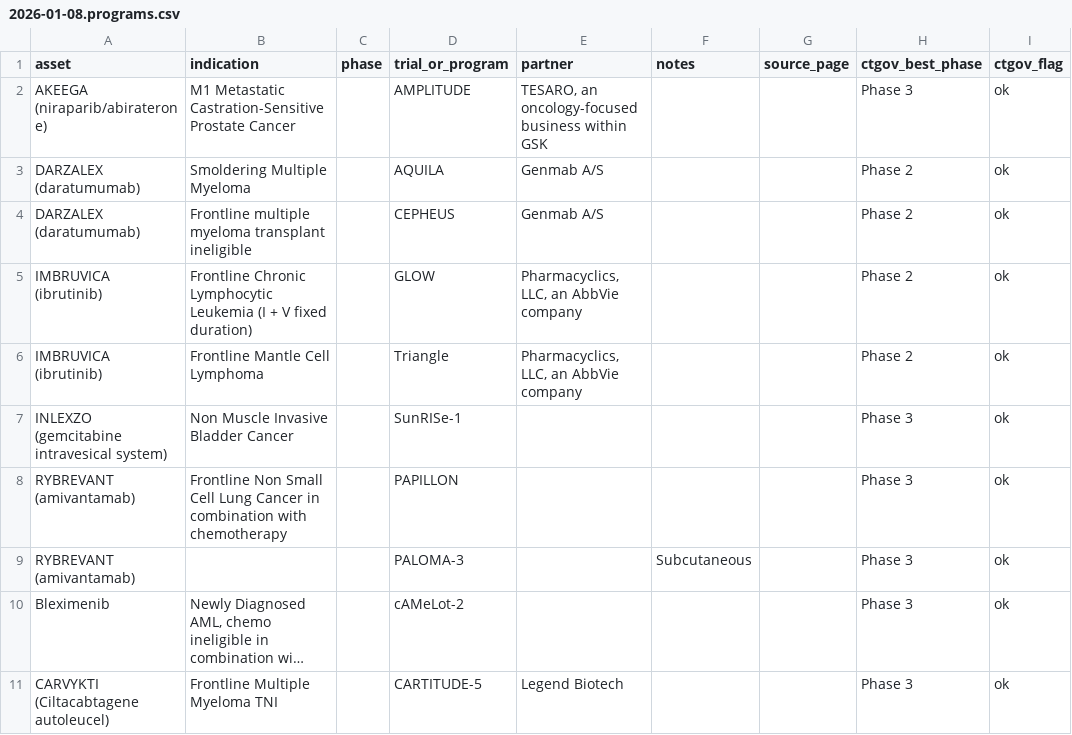
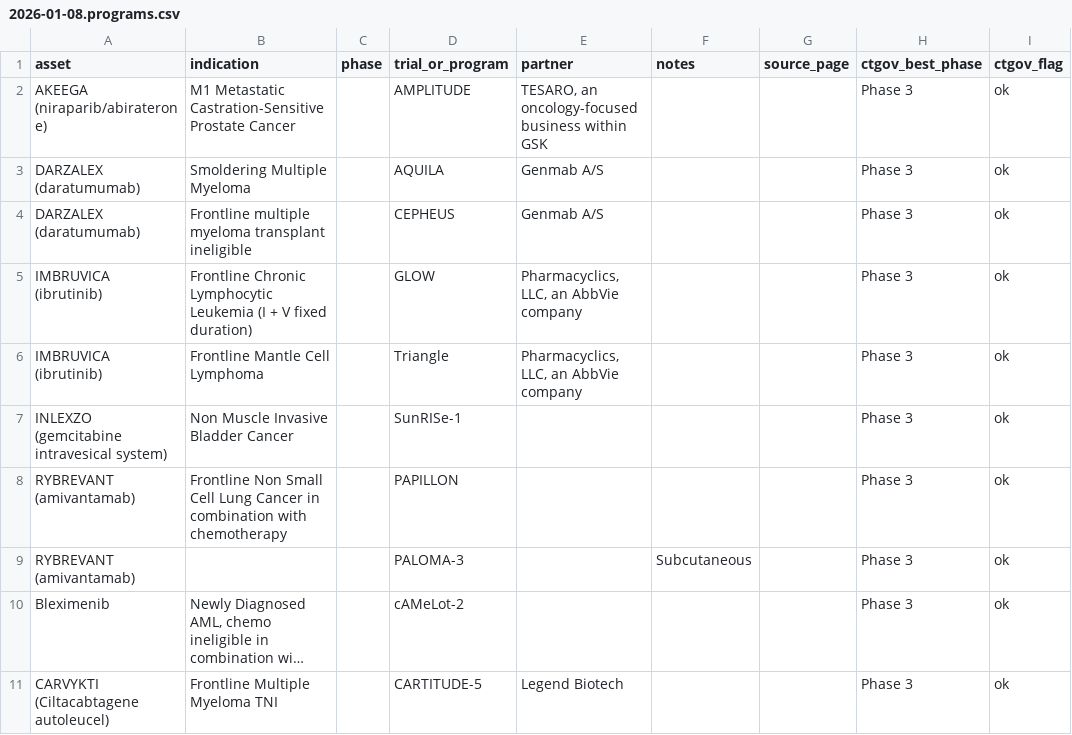
Before and after one commit to ThorfinnThor/competitor-pipeline-agent, a CSV file: reports/jnj/2026-01-08.programs.csv, drawn as a sheet; only a part is shown; long unchanged cells end in ….

Commit message:
Update pipeline snapshots and reports

```diff
--- a/reports/jnj/2026-01-08.programs.csv
+++ b/reports/jnj/2026-01-08.programs.csv
@@ -2,6 +2,6 @@ asset,indication,phase,trial_or_program,partner,notes,source_page,ctgov_best_pha
 AKEEGA (niraparib/abiraterone),M1 Metastatic Castration-Sensitive Prostate Cancer,,AMPLITUDE,"TESARO, an oncology-focused business within GSK",,,Phase 3,ok
-DARZALEX (daratumumab),Smoldering Multiple Myeloma,,AQUILA,Genmab A/S,,,Phase 2,ok
-DARZALEX (daratumumab),Frontline multiple myeloma transplant ineligible,,CEPHEUS,Genmab A/S,,,Phase 2,ok
-IMBRUVICA (ibrutinib),Frontline Chronic Lymphocytic Leukemia (I + V fixed duration),,GLOW,"Pharmacyclics, LLC, an AbbVie company",,,Phase 2,ok
-IMBRUVICA (ibrutinib),Frontline Mantle Cell Lymphoma,,Triangle,"Pharmacyclics, LLC, an AbbVie company",,,Phase 2,ok
+DARZALEX (daratumumab),Smoldering Multiple Myeloma,,AQUILA,Genmab A/S,,,Phase 3,ok
+DARZALEX (daratumumab),Frontline multiple myeloma transplant ineligible,,CEPHEUS,Genmab A/S,,,Phase 3,ok
+IMBRUVICA (ibrutinib),Frontline Chronic Lymphocytic Leukemia (I + V fixed duration),,GLOW,"Pharmacyclics, LLC, an AbbVie company",,,Phase 3,ok
+IMBRUVICA (ibrutinib),Frontline Mantle Cell Lymphoma,,Triangle,"Pharmacyclics, LLC, an AbbVie company",,,Phase 3,ok
 INLEXZO (gemcitabine intravesical system),Non Muscle Invasive Bladder Cancer,,SunRISe-1,,,,Phase 3,ok
```
Also changed, not shown: 18 other files.
